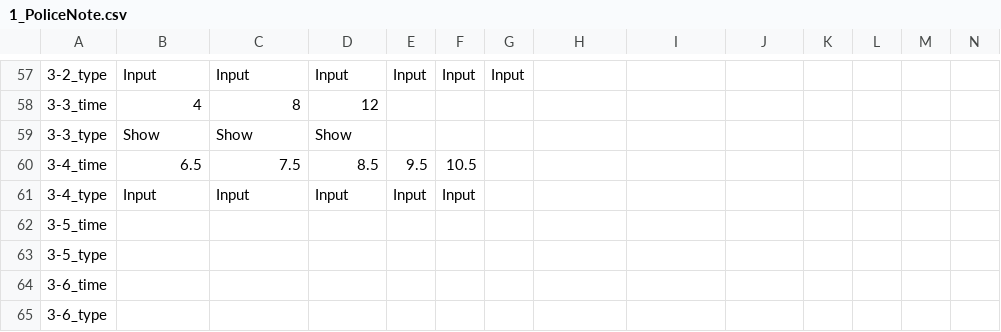
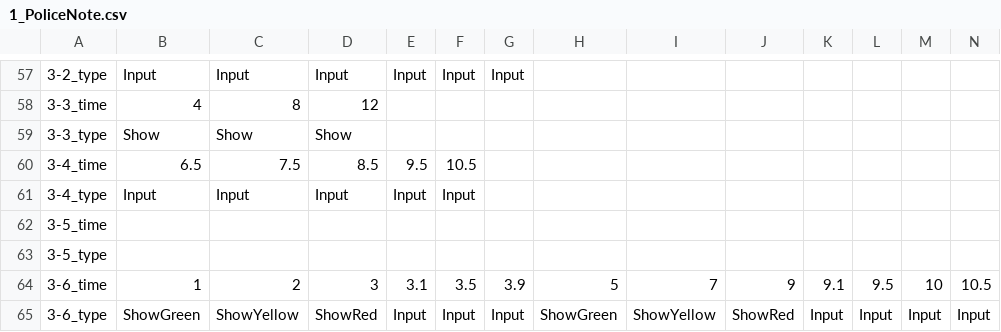
Before and after one commit to FFooCuuSS/Poliverse, a CSV file: Assets/CSV/1_PoliceNote.csv, drawn as a sheet; only a part is shown, gaps mark what is left out; the diff covers the shown part only; the diff names each change by its address in the sheet, - before the commit and + after, or states it on an @@ line.

```diff
--- a/Assets/CSV/1_PoliceNote.csv
+++ b/Assets/CSV/1_PoliceNote.csv
-B64: (empty)
+B64: 1
-C64: (empty)
+C64: 2
-D64: (empty)
+D64: 3
-E64: (empty)
+E64: 3.1
-F64: (empty)
+F64: 3.5
-G64: (empty)
+G64: 3.9
-H64: (empty)
+H64: 5
-I64: (empty)
+I64: 7
-J64: (empty)
+J64: 9
-K64: (empty)
+K64: 9.1
-L64: (empty)
+L64: 9.5
-M64: (empty)
+M64: 10
-N64: (empty)
+N64: 10.5
-B65: (empty)
+B65: ShowGreen
-C65: (empty)
+C65: ShowYellow
-D65: (empty)
+D65: ShowRed
-E65: (empty)
+E65: Input
-F65: (empty)
+F65: Input
-G65: (empty)
+G65: Input
-H65: (empty)
+H65: ShowGreen
-I65: (empty)
+I65: ShowYellow
-J65: (empty)
+J65: ShowRed
-K65: (empty)
+K65: Input
-L65: (empty)
+L65: Input
-M65: (empty)
+M65: Input
-N65: (empty)
+N65: Input
```
Also changed, not shown: 36 edited cells elsewhere in this file, 43 other files.
